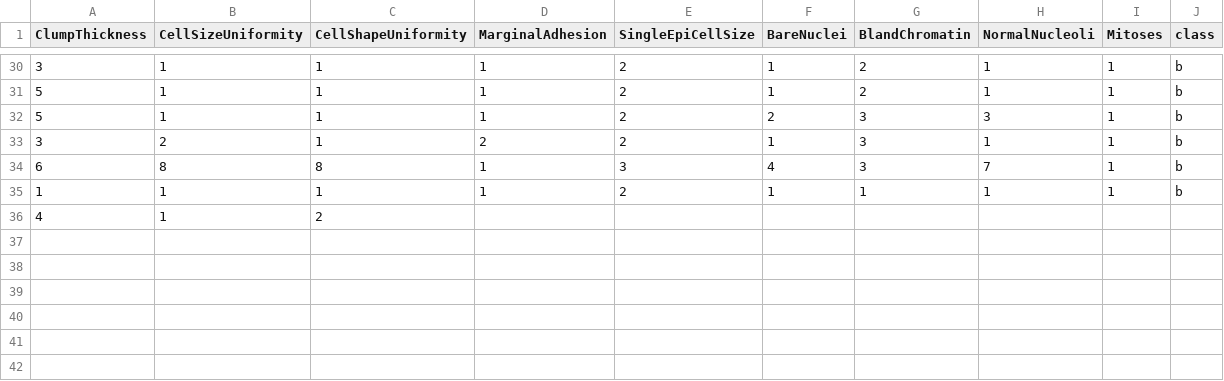
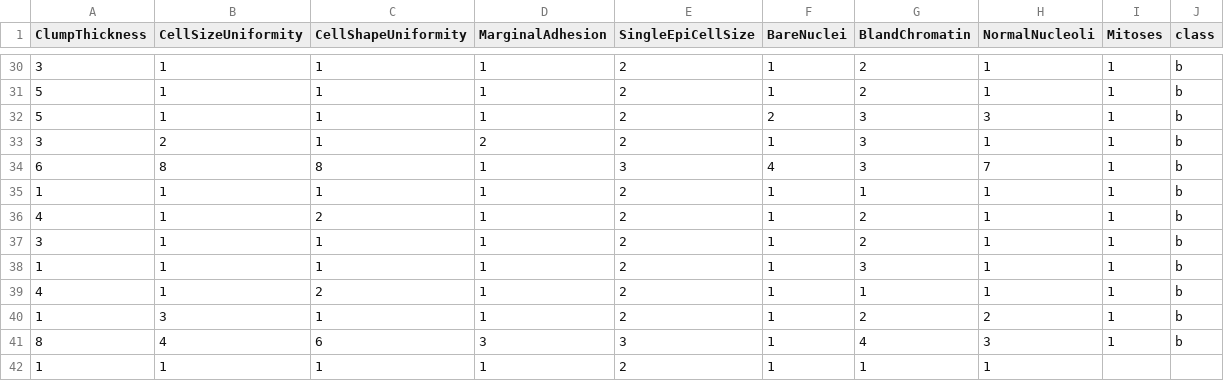
Before and after one commit to FatioSE/Kernel-PCA-DR, a CSV file: datasets/breast-cancer/breast-cancer-Test7.csv, drawn as a sheet; only a part is shown, gaps mark what is left out.

```diff
--- a/datasets/breast-cancer/breast-cancer-Test7.csv
+++ b/datasets/breast-cancer/breast-cancer-Test7.csv
@@ -35,2 +35,8 @@ ClumpThickness,CellSizeUniformity,CellShapeUniformity,MarginalAdhesion,SingleEpi
 1,1,1,1,2,1,1,1,1,b
-4,1,2,
+4,1,2,1,2,1,2,1,1,b
+3,1,1,1,2,1,2,1,1,b
+1,1,1,1,2,1,3,1,1,b
+4,1,2,1,2,1,1,1,1,b
+1,3,1,1,2,1,2,2,1,b
+8,4,6,3,3,1,4,3,1,b
+1,1,1,1,2,1,1,1,
```
